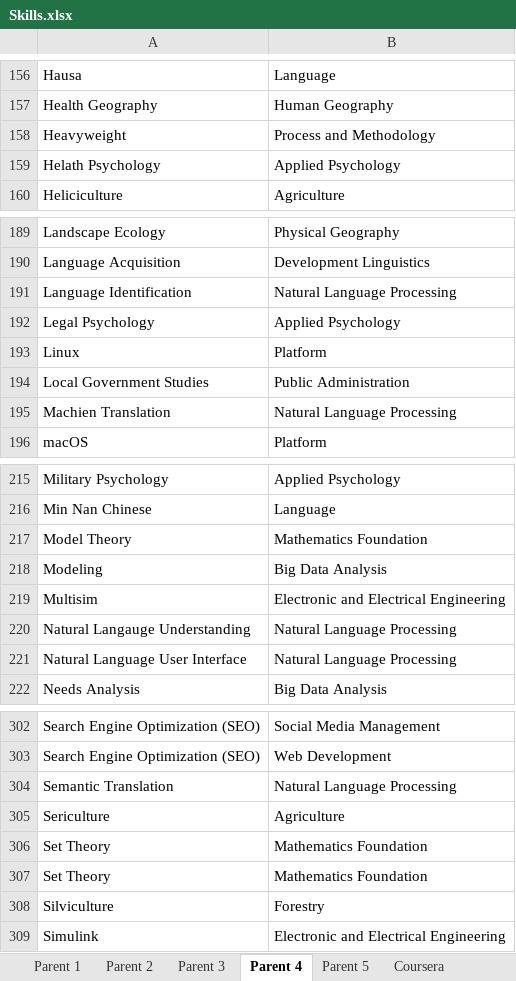
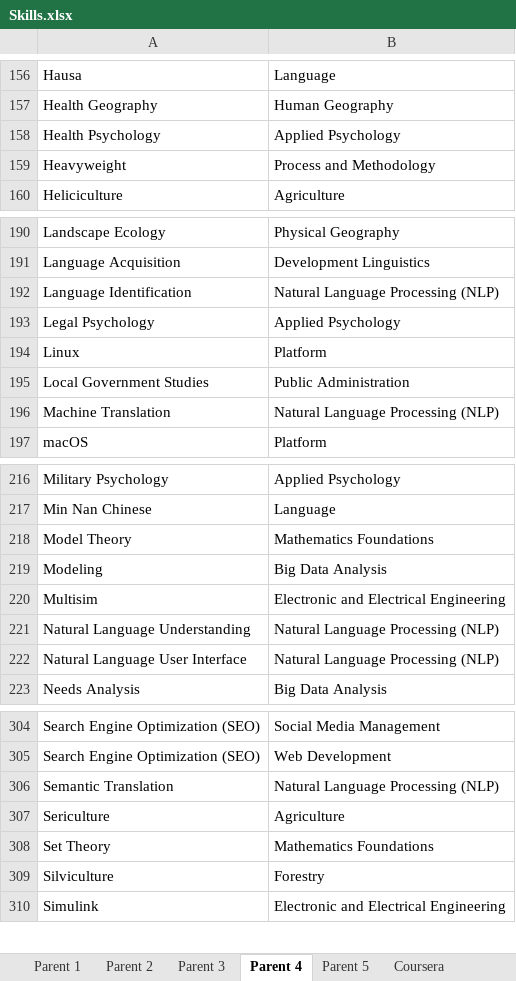
Before and after one commit to binxuankong/skills-ontology-project, an Excel workbook: skills/Skills.xlsx, sheet Parent 4, drawn as a sheet; only a part is shown, gaps mark what is left out; values as stored, in another font and other column widths than the file's, no borders; table styles not drawn; removed rows and columns are numbered as before the commit, all else as after; the diff covers the shown part only; the diff names each change by its address in the sheet, - before the commit and + after, or states it on an @@ line.

```diff
--- a/skills/Skills.xlsx (sheet Parent 4)
+++ b/skills/Skills.xlsx (sheet Parent 4)
+row 158: Health Psychology | Applied Psychology
-row 159: Helath Psychology | Applied Psychology
-B192: Natural Language Processing
+B192: Natural Language Processing (NLP)
-A196: Machien Translation
+A196: Machine Translation
-B196: Natural Language Processing
+B196: Natural Language Processing (NLP)
-B218: Mathematics Foundation
+B218: Mathematics Foundations
-A221: Natural Langauge Understanding
+A221: Natural Language Understanding
-B221:B222: Natural Language Processing
+B221:B222: Natural Language Processing (NLP)
-B306: Natural Language Processing
+B306: Natural Language Processing (NLP)
-B308: Mathematics Foundation
+B308: Mathematics Foundations
-row 307: Set Theory | Mathematics Foundation
```
Also changed, not shown: 5 moved rows and 17 edited cells elsewhere in this sheet, sheet Parent 3, sheet Courses, sheet Business, sheet Coursera, sheet Parent 2, sheet MyFutureJobs, 1 more sheet, coursera_skills/Coursera Skills To DB.xlsx, skills/Digital Skills.xlsx, 15 other files.
